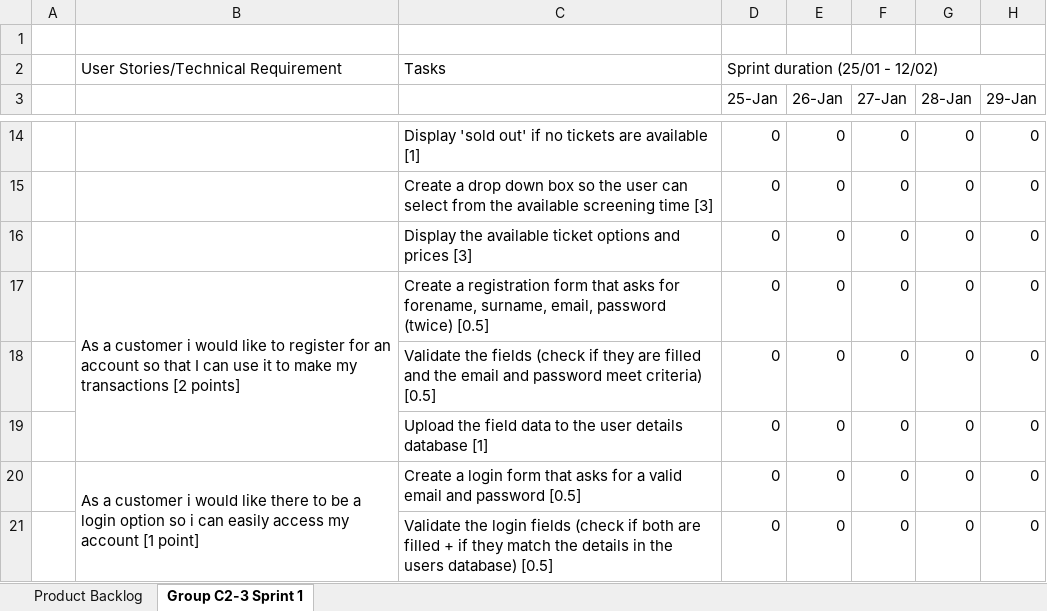
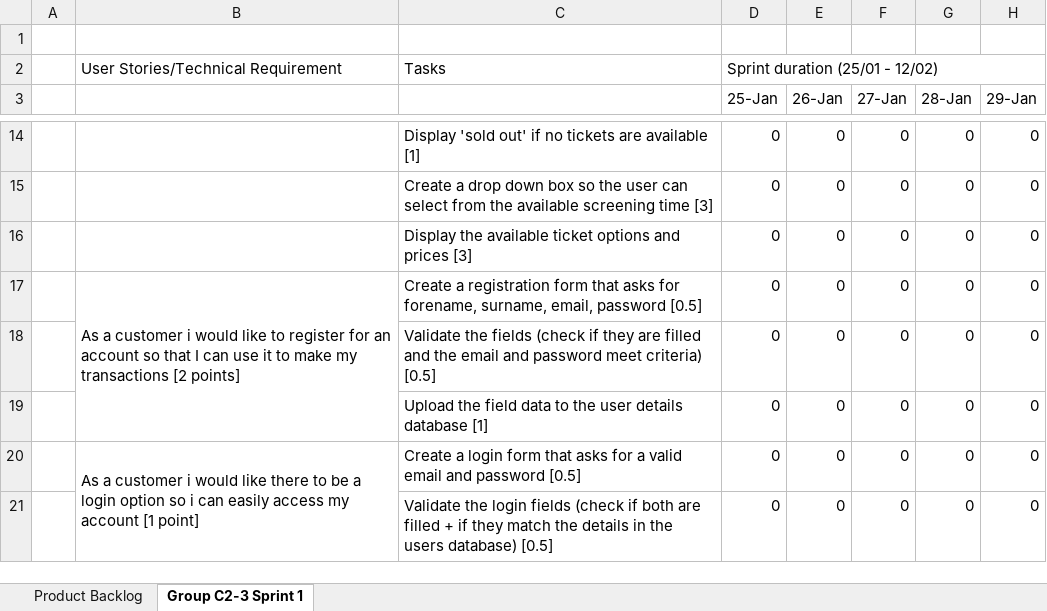
Before and after one commit to johnamit/CI-ReelCinema, an Excel workbook: Group C2-3 Scrum documentation.xlsx, sheet Group C2-3 Sprint 1, drawn as a sheet; only a part is shown, gaps mark what is left out; values as stored, in another font and other column widths than the file's, no cell formats; charts and pictures not drawn; the diff names each change by its address in the sheet, - before the commit and + after, or states it on an @@ line.

Commit message:
Update: annotated sprint 1 + homepage CI

```diff
--- a/Group C2-3 Scrum documentation.xlsx (sheet Group C2-3 Sprint 1)
+++ b/Group C2-3 Scrum documentation.xlsx (sheet Group C2-3 Sprint 1)
-C17: …email, password (twice) [0.5]
+C17: …email, password [0.5]
```
Also changed, not shown: cell formats, 2 other files.
